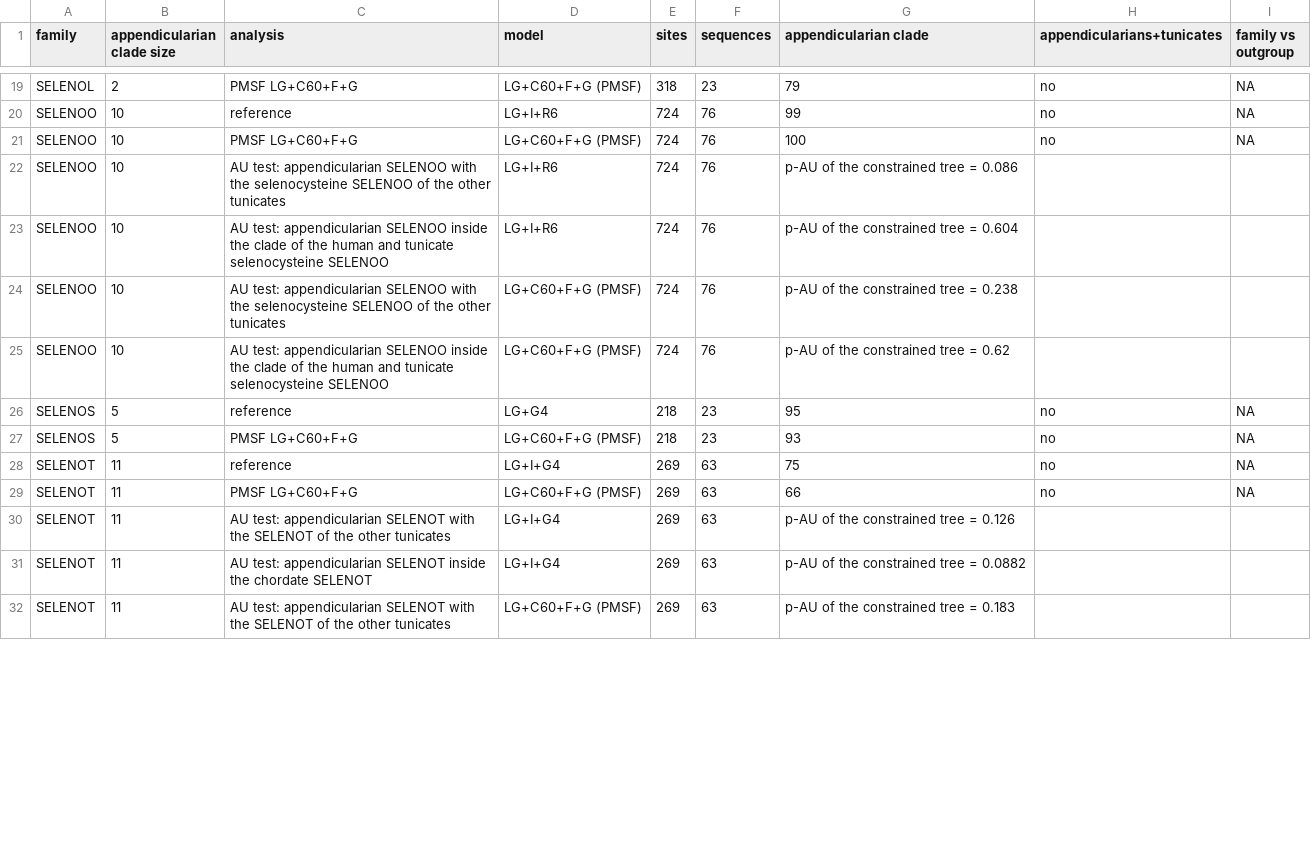
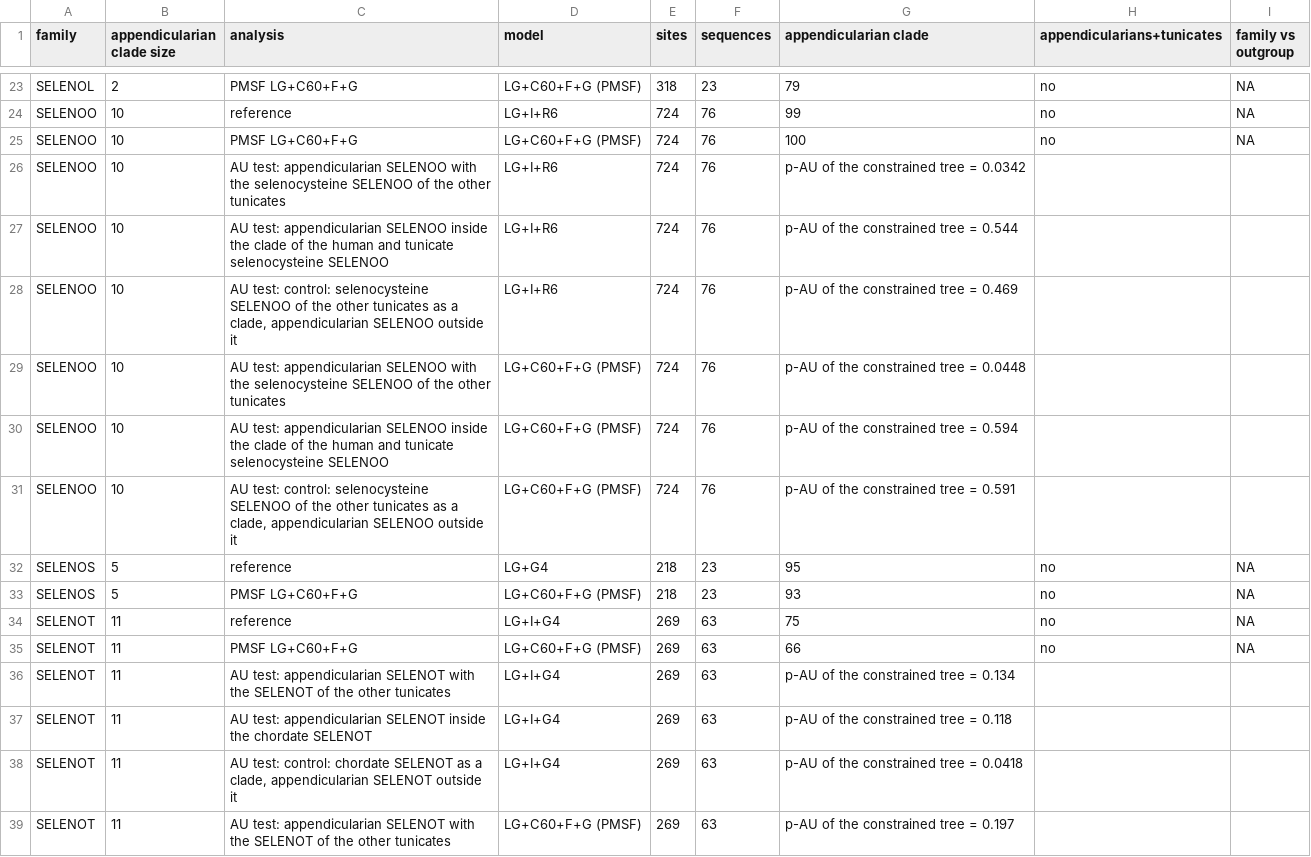
Before and after one commit to oist/LuscombeU_Oikopleura_Selenoproteins, a TSV file: results/tables/stage2_selenoprotein_lba.tsv, drawn as a sheet; only a part is shown, gaps mark what is left out; the diff covers the shown part only.

```diff
--- a/results/tables/stage2_selenoprotein_lba.tsv
+++ b/results/tables/stage2_selenoprotein_lba.tsv
@@ -21,6 +25,8 @@ SELENOO	10	reference	LG+I+R6	724	76	99	no	NA
 SELENOO	10	PMSF LG+C60+F+G	LG+C60+F+G (PMSF)	724	76	100	no	NA
-SELENOO	10	AU test: appendicularian SELENOO with the selenocysteine SELENOO of the other tunicates	LG+I+R6	724	76	p-AU of the constrained tree = 0.086		
-SELENOO	10	AU test: appendicularian SELENOO inside the clade of the human and tunicate selenocysteine SELENOO	LG+I+R6	724	76	p-AU of the constrained tree = 0.604		
-SELENOO	10	AU test: appendicularian SELENOO with the selenocysteine SELENOO of the other tunicates	LG+C60+F+G (PMSF)	724	76	p-AU of the constrained tree = 0.238		
-SELENOO	10	AU test: appendicularian SELENOO inside the clade of the human and tunicate selenocysteine SELENOO	LG+C60+F+G (PMSF)	724	76	p-AU of the constrained tree = 0.62		
+SELENOO	10	AU test: appendicularian SELENOO with the selenocysteine SELENOO of the other tunicates	LG+I+R6	724	76	p-AU of the constrained tree = 0.0342		
+SELENOO	10	AU test: appendicularian SELENOO inside the clade of the human and tunicate selenocysteine SELENOO	LG+I+R6	724	76	p-AU of the constrained tree = 0.544		
+SELENOO	10	AU test: control: selenocysteine SELENOO of the other tunicates as a clade, appendicularian SELENOO outside it	LG+I+R6	724	76	p-AU of the constrained tree = 0.469		
+SELENOO	10	AU test: appendicularian SELENOO with the selenocysteine SELENOO of the other tunicates	LG+C60+F+G (PMSF)	724	76	p-AU of the constrained tree = 0.0448		
+SELENOO	10	AU test: appendicularian SELENOO inside the clade of the human and tunicate selenocysteine SELENOO	LG+C60+F+G (PMSF)	724	76	p-AU of the constrained tree = 0.594		
+SELENOO	10	AU test: control: selenocysteine SELENOO of the other tunicates as a clade, appendicularian SELENOO outside it	LG+C60+F+G (PMSF)	724	76	p-AU of the constrained tree = 0.591		
 SELENOS	5	reference	LG+G4	218	23	95	no	NA
@@ -29,4 +35,5 @@ SELENOT	11	reference	LG+I+G4	269	63	75	no	NA
 SELENOT	11	PMSF LG+C60+F+G	LG+C60+F+G (PMSF)	269	63	66	no	NA
-SELENOT	11	AU test: appendicularian SELENOT with the SELENOT of the other tunicates	LG+I+G4	269	63	p-AU of the constrained tree = 0.126		
-SELENOT	11	AU test: appendicularian SELENOT inside the chordate SELENOT	LG+I+G4	269	63	p-AU of the constrained tree = 0.0882		
-SELENOT	11	AU test: appendicularian SELENOT with the SELENOT of the other tunicates	LG+C60+F+G (PMSF)	269	63	p-AU of the constrained tree = 0.183		
+SELENOT	11	AU test: appendicularian SELENOT with the SELENOT of the other tunicates	LG+I+G4	269	63	p-AU of the constrained tree = 0.134		
+SELENOT	11	AU test: appendicularian SELENOT inside the chordate SELENOT	LG+I+G4	269	63	p-AU of the constrained tree = 0.118		
+SELENOT	11	AU test: control: chordate SELENOT as a clade, appendicularian SELENOT outside it	LG+I+G4	269	63	p-AU of the constrained tree = 0.0418		
+SELENOT	11	AU test: appendicularian SELENOT with the SELENOT of the other tunicates	LG+C60+F+G (PMSF)	269	63	p-AU of the constrained tree = 0.197		
```
Also changed, not shown: 7 added rows and 11 edited cells elsewhere in this file, results/trees/selenoproteins/lba/SELENOF.hypotheses.tsv, results/trees/selenoproteins/lba/SELENOF.summary.tsv, 46 other files.
